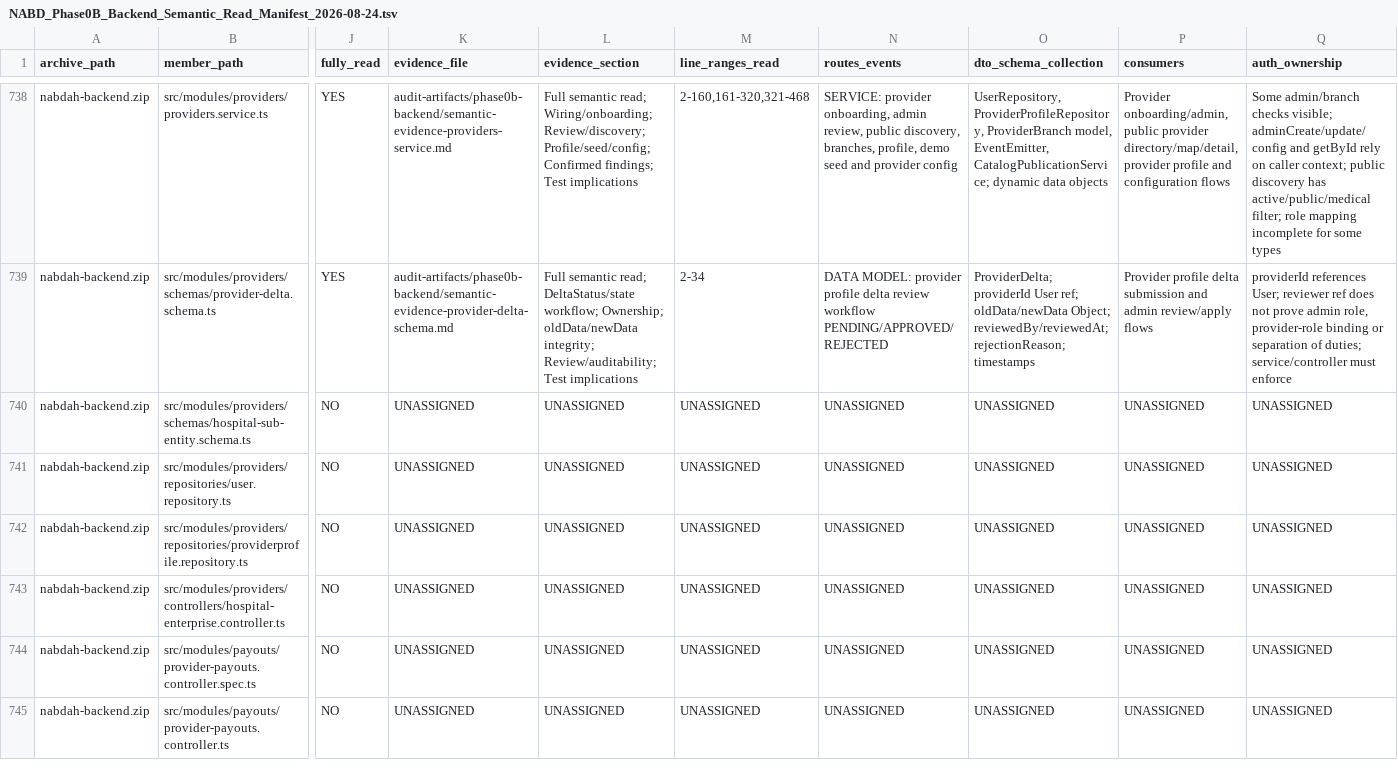
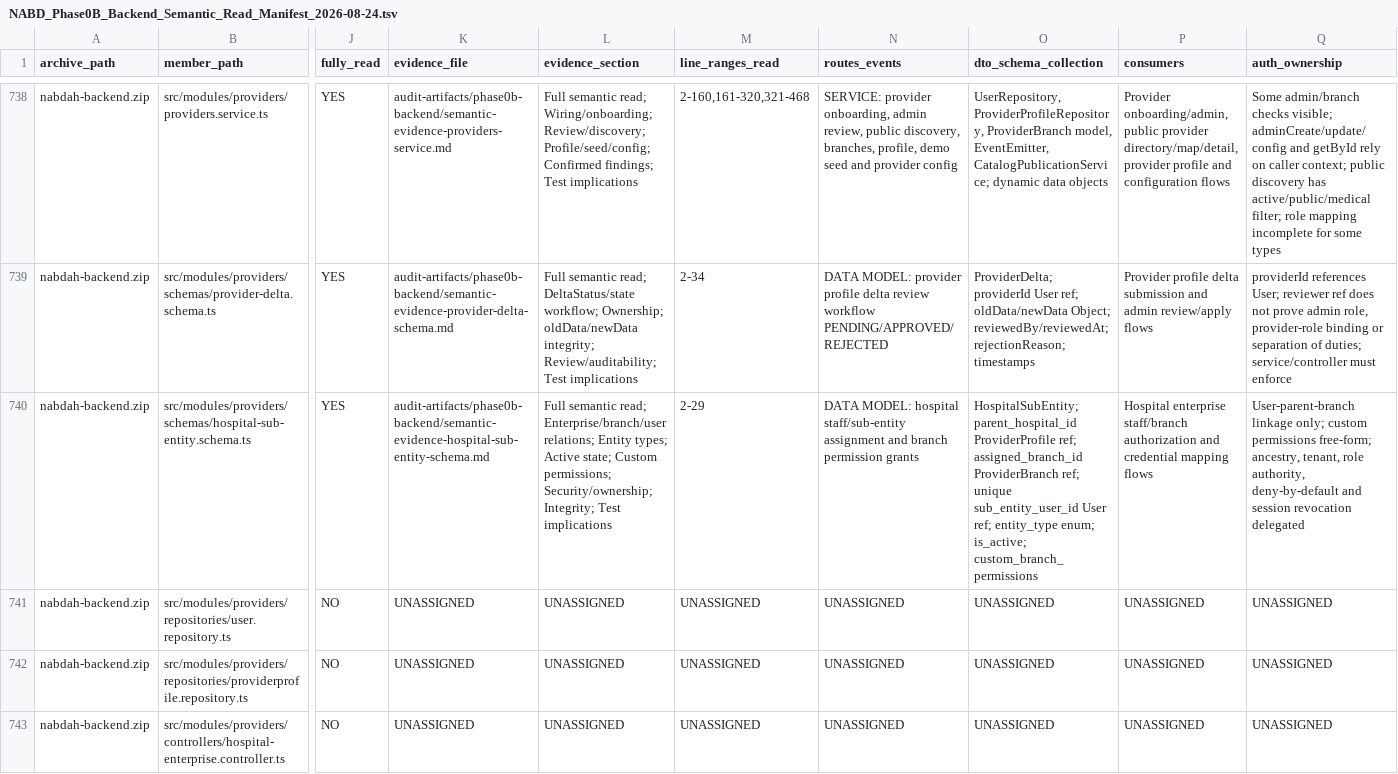
Before and after one commit to obaid08642-ops/new, a TSV file: audit-artifacts/phase0b-backend/NABD_Phase0B_Backend_Semantic_Read_Manifest_2026-08-24.tsv, drawn as a sheet; only a part is shown, gaps mark what is left out; the shorter side is filled out with more unchanged rows; the diff covers the shown part only; the diff names each change by its address in the sheet, - before the commit and + after, or states it on an @@ line.

Commit message:
audit: document hospital sub entity schema

```diff
--- a/audit-artifacts/phase0b-backend/NABD_Phase0B_Backend_Semantic_Read_Manifest_2026-08-24.tsv
+++ b/audit-artifacts/phase0b-backend/NABD_Phase0B_Backend_Semantic_Read_Manifest_2026-08-24.tsv
-J740 (fully_read): NO
+J740 (fully_read): YES
-K740 (evidence_file): UNASSIGNED
+K740 (evidence_file): audit-artifacts/phase0b-backend/semantic-evidence-hospital-sub-entity-schema.md
-L740 (evidence_section): UNASSIGNED
+L740 (evidence_section): Full semantic read; Enterprise/branch/user relations; Entity types; Active state; Custom permissions; Security/ownership; Integrity; Test implications
-M740 (line_ranges_read): UNASSIGNED
+M740 (line_ranges_read): 2-29
-N740 (routes_events): UNASSIGNED
+N740 (routes_events): DATA MODEL: hospital staff/sub-entity assignment and branch permission grants
-O740 (dto_schema_collection): UNASSIGNED
+O740 (dto_schema_collection): HospitalSubEntity; parent_hospital_id ProviderProfile ref; assigned_branch_id ProviderBranch ref; unique sub_entity_user_id User ref; entity_type enum; is_active; custom_branch_permissions
-P740 (consumers): UNASSIGNED
+P740 (consumers): Hospital enterprise staff/branch authorization and credential mapping flows
-Q740 (auth_ownership): UNASSIGNED
+Q740 (auth_ownership): User-parent-branch linkage only; custom permissions free-form; ancestry, tenant, role authority, deny-by-default and session revocation delegated
```
Also changed, not shown: 4 edited cells elsewhere in this file, 2 other files.
